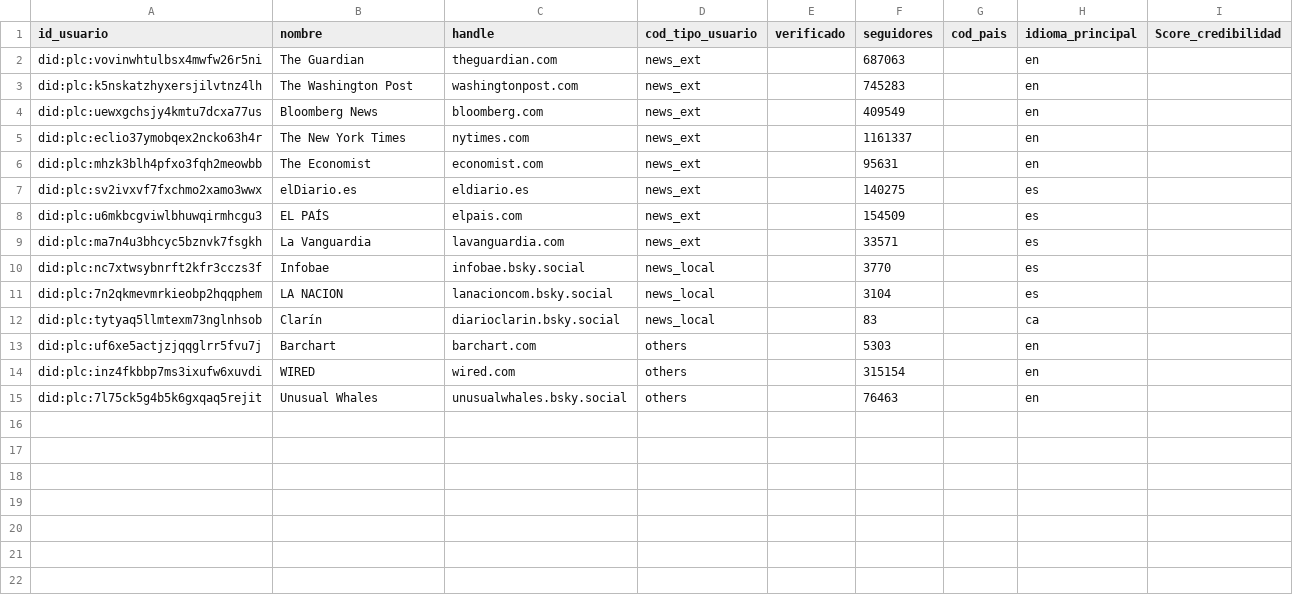
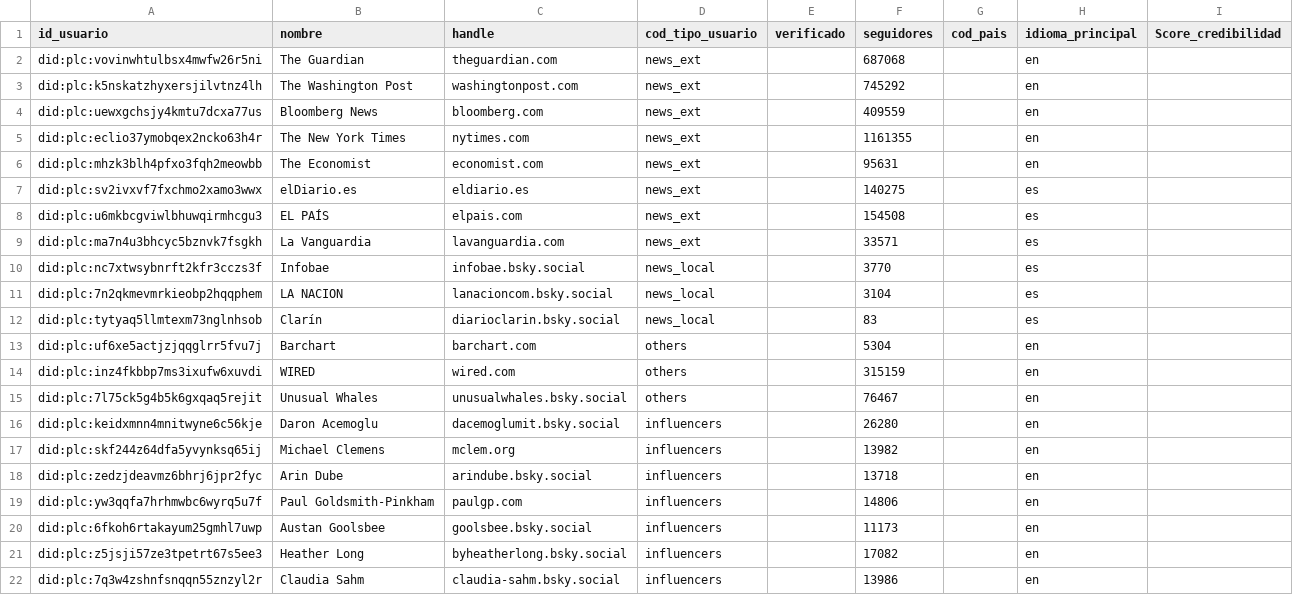
Before and after one commit to lmbsoft/patagonia-scrappers, a CSV file: fede/usuarios_bluesky.csv, drawn as a sheet.

```diff
--- a/fede/usuarios_bluesky.csv
+++ b/fede/usuarios_bluesky.csv
@@ -1,9 +1,9 @@
 id_usuario,nombre,handle,cod_tipo_usuario,verificado,seguidores,cod_pais,idioma_principal,Score_credibilidad
-did:plc:vovinwhtulbsx4mwfw26r5ni,The Guardian,theguardian.com,news_ext,,687063,,en,
-did:plc:k5nskatzhyxersjilvtnz4lh,The Washington Post,washingtonpost.com,news_ext,,745283,,en,
-did:plc:uewxgchsjy4kmtu7dcxa77us,Bloomberg News,bloomberg.com,news_ext,,409549,,en,
-did:plc:eclio37ymobqex2ncko63h4r,The New York Times,nytimes.com,news_ext,,1161337,,en,
+did:plc:vovinwhtulbsx4mwfw26r5ni,The Guardian,theguardian.com,news_ext,,687068,,en,
+did:plc:k5nskatzhyxersjilvtnz4lh,The Washington Post,washingtonpost.com,news_ext,,745292,,en,
+did:plc:uewxgchsjy4kmtu7dcxa77us,Bloomberg News,bloomberg.com,news_ext,,409559,,en,
+did:plc:eclio37ymobqex2ncko63h4r,The New York Times,nytimes.com,news_ext,,1161355,,en,
 did:plc:mhzk3blh4pfxo3fqh2meowbb,The Economist,economist.com,news_ext,,95631,,en,
 did:plc:sv2ivxvf7fxchmo2xamo3wwx,elDiario.es,eldiario.es,news_ext,,140275,,es,
-did:plc:u6mkbcgviwlbhuwqirmhcgu3,EL PAÍS,elpais.com,news_ext,,154509,,es,
+did:plc:u6mkbcgviwlbhuwqirmhcgu3,EL PAÍS,elpais.com,news_ext,,154508,,es,
 did:plc:ma7n4u3bhcyc5bznvk7fsgkh,La Vanguardia,lavanguardia.com,news_ext,,33571,,es,
@@ -11,5 +11,12 @@ did:plc:nc7xtwsybnrft2kfr3cczs3f,Infobae,infobae.bsky.social,news_local,,3770,,e
 did:plc:7n2qkmevmrkieobp2hqqphem,LA NACION,lanacioncom.bsky.social,news_local,,3104,,es,
-did:plc:tytyaq5llmtexm73nglnhsob,Clarín,diarioclarin.bsky.social,news_local,,83,,ca,
-did:plc:uf6xe5actjzjqqglrr5fvu7j,Barchart,barchart.com,others,,5303,,en,
-did:plc:inz4fkbbp7ms3ixufw6xuvdi,WIRED ,wired.com,others,,315154,,en,
-did:plc:7l75ck5g4b5k6gxqaq5rejit,Unusual Whales,unusualwhales.bsky.social,others,,76463,,en,
+did:plc:tytyaq5llmtexm73nglnhsob,Clarín,diarioclarin.bsky.social,news_local,,83,,es,
+did:plc:uf6xe5actjzjqqglrr5fvu7j,Barchart,barchart.com,others,,5304,,en,
+did:plc:inz4fkbbp7ms3ixufw6xuvdi,WIRED ,wired.com,others,,315159,,en,
+did:plc:7l75ck5g4b5k6gxqaq5rejit,Unusual Whales,unusualwhales.bsky.social,others,,76467,,en,
+did:plc:keidxmnn4mnitwyne6c56kje,Daron Acemoglu,dacemoglumit.bsky.social,influencers,,26280,,en,
+did:plc:skf244z64dfa5yvynksq65ij,Michael Clemens,mclem.org,influencers,,13982,,en,
+did:plc:zedzjdeavmz6bhrj6jpr2fyc,Arin Dube,arindube.bsky.social,influencers,,13718,,en,
+did:plc:yw3qqfa7hrhmwbc6wyrq5u7f,Paul Goldsmith-Pinkham,paulgp.com,influencers,,14806,,en,
+did:plc:6fkoh6rtakayum25gmhl7uwp,Austan Goolsbee,goolsbee.bsky.social,influencers,,11173,,en,
+did:plc:z5jsji57ze3tpetrt67s5ee3,Heather Long,byheatherlong.bsky.social,influencers,,17082,,en,
+did:plc:7q3w4zshnfsnqqn55znzyl2r,Claudia Sahm ,claudia-sahm.bsky.social,influencers,,13986,,en,
```
Also changed, not shown: 1 other file.
